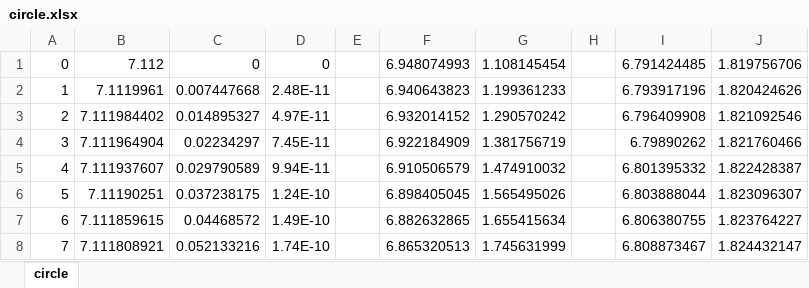
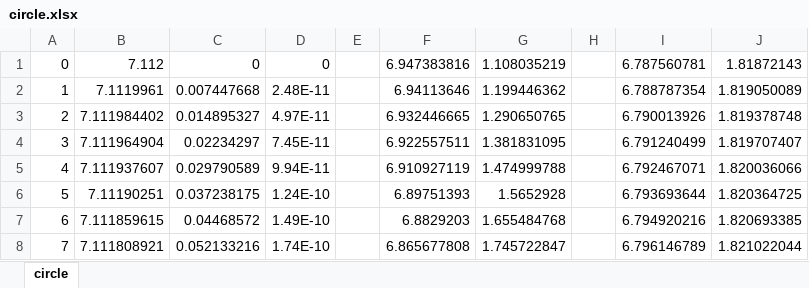
Before and after one commit to donmegamuffin/PHYS488_Project, an Excel workbook: Luke/PROJECT/circle.xlsx, sheet circle, drawn as a sheet; only a part is shown; values as stored, in another font and other column widths than the file's, no borders; charts and pictures not drawn; the diff covers the shown part only; the diff names each change by its address in the sheet, - before the commit and + after, or states it on an @@ line.

```diff
--- a/Luke/PROJECT/circle.xlsx (sheet circle)
+++ b/Luke/PROJECT/circle.xlsx (sheet circle)
-F1: 6.948074993
+F1: 6.947383816
-G1: 1.108145454
+G1: 1.108035219
-I1: 6.791424485
+I1: 6.787560781
-J1: 1.819756706
+J1: 1.81872143
-F2: 6.940643823
+F2: 6.94113646
-G2: 1.199361233
+G2: 1.199446362
-I2: 6.793917196
+I2: 6.788787354
-J2: 1.820424626
+J2: 1.819050089
-F3: 6.932014152
+F3: 6.932446665
-G3: 1.290570242
+G3: 1.290650765
-I3: 6.796409908
+I3: 6.790013926
-J3: 1.821092546
+J3: 1.819378748
-F4: 6.922184909
+F4: 6.922557511
-G4: 1.381756719
+G4: 1.381831095
-I4: 6.79890262
+I4: 6.791240499
-J4: 1.821760466
+J4: 1.819707407
-F5: 6.910506579
+F5: 6.910927119
-G5: 1.474910032
+G5: 1.474999788
-I5: 6.801395332
+I5: 6.792467071
-J5: 1.822428387
+J5: 1.820036066
-F6: 6.898405045
+F6: 6.89751393
-G6: 1.565495026
+G6: 1.5652928
-I6: 6.803888044
+I6: 6.793693644
-J6: 1.823096307
+J6: 1.820364725
-F7: 6.882632865
+F7: 6.8829203
-G7: 1.655415634
+G7: 1.655484768
-I7: 6.806380755
+I7: 6.794920216
-J7: 1.823764227
+J7: 1.820693385
-F8: 6.865320513
+F8: 6.865677808
-G8: 1.745631999
+G8: 1.745722847
-I8: 6.808873467
+I8: 6.796146789
-J8: 1.824432147
+J8: 1.821022044
```
Also changed, not shown: 1842 edited cells elsewhere in this sheet, charts or pictures, 3 other files.
